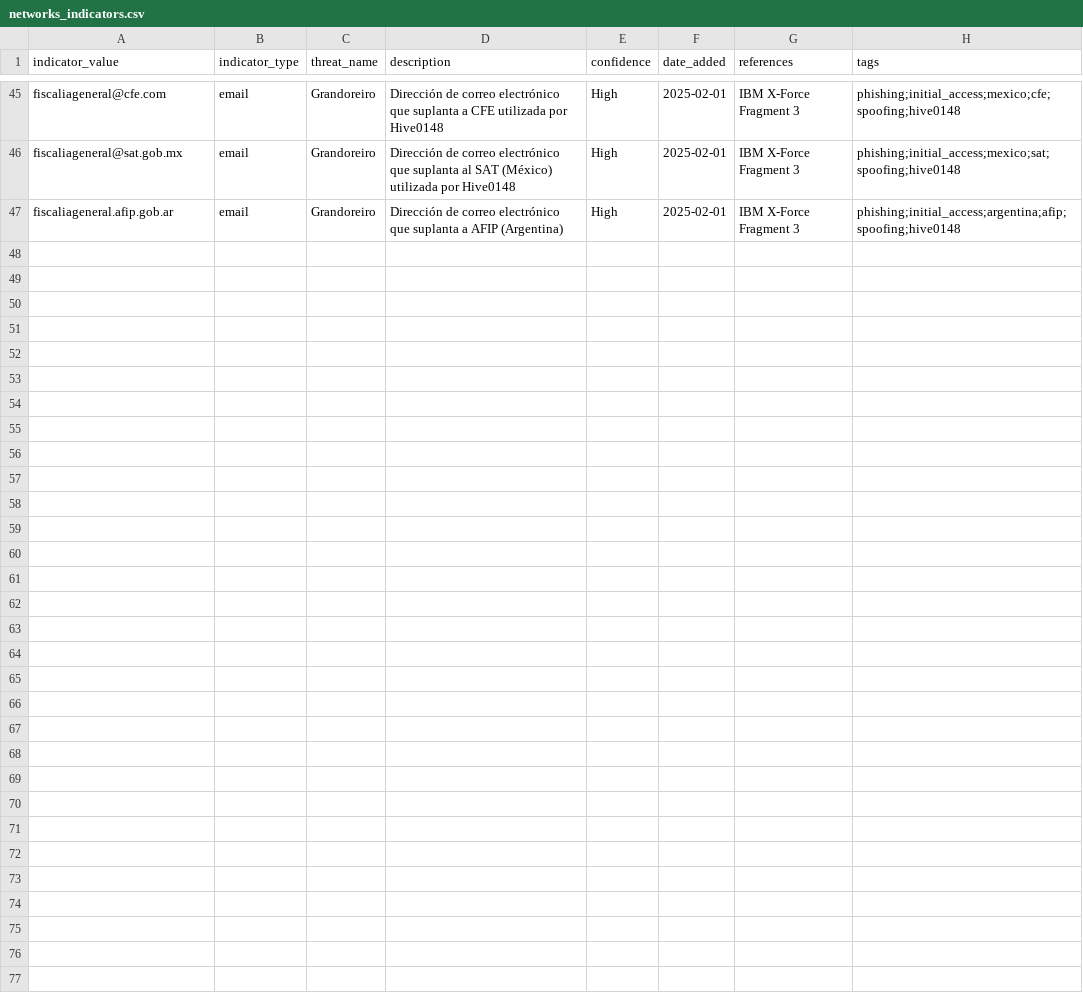
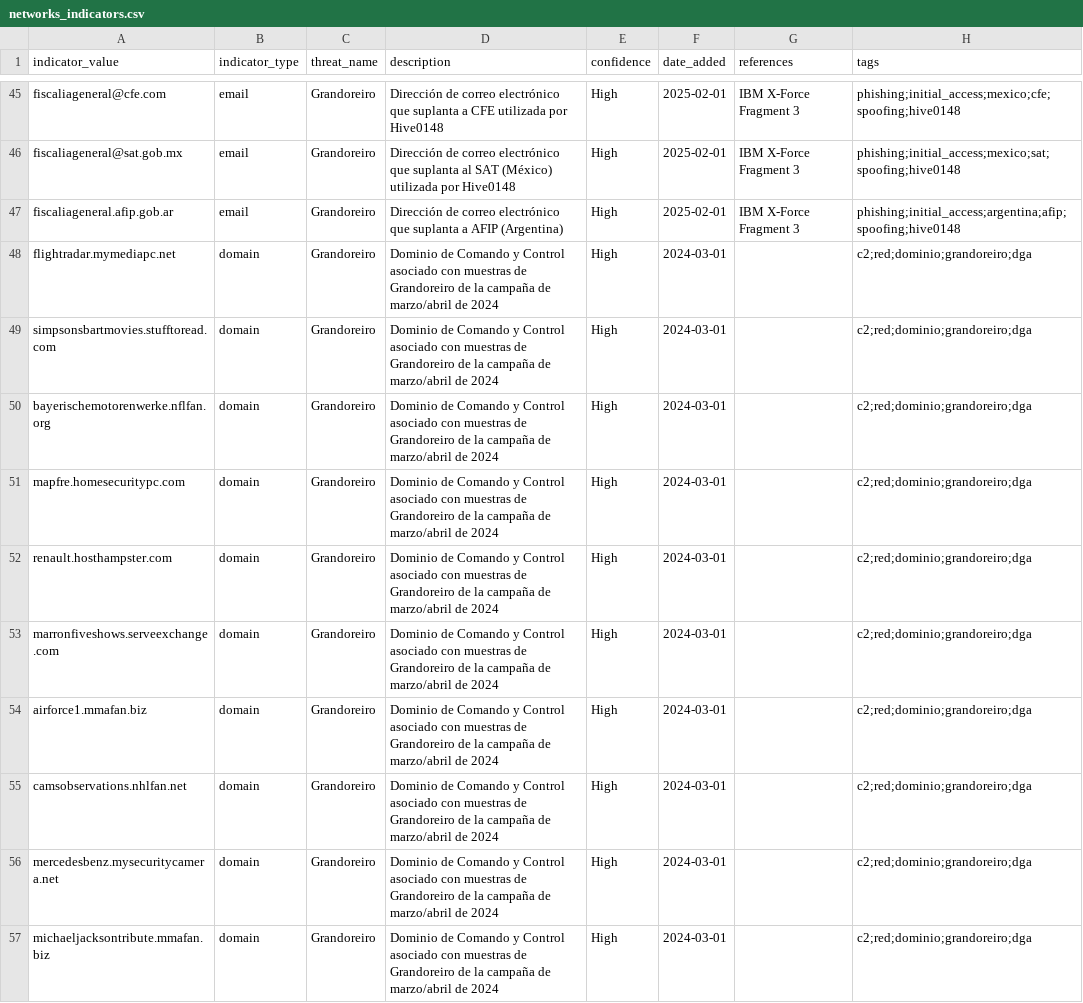
Before and after one commit to gonzalo2340/IOC, a CSV file: Grandoreiro/networks_indicators.csv, drawn as a sheet; only a part is shown, gaps mark what is left out.

Commit message:
Update networks_indicators.csv

```diff
--- a/Grandoreiro/networks_indicators.csv
+++ b/Grandoreiro/networks_indicators.csv
@@ -47 +47,11 @@ fiscaliageneral@sat.gob.mx,email,Grandoreiro,Dirección de correo electrónico q
 fiscaliageneral.afip.gob.ar,email,Grandoreiro,Dirección de correo electrónico que suplanta a AFIP (Argentina),High,2025-02-01,IBM X-Force Fragment 3,phishing;initial_access;argentina;afip;spoofing;hive0148
+flightradar.mymediapc.net,domain,Grandoreiro,Dominio de Comando y Control asociado con muestras de Grandoreiro de la campaña de marzo/abril de 2024,High,2024-03-01,,c2;red;dominio;grandoreiro;dga
+simpsonsbartmovies.stufftoread.com,domain,Grandoreiro,Dominio de Comando y Control asociado con muestras de Grandoreiro de la campaña de marzo/abril de 2024,High,2024-03-01,,c2;red;dominio;grandoreiro;dga
+bayerischemotorenwerke.nflfan.org,domain,Grandoreiro,Dominio de Comando y Control asociado con muestras de Grandoreiro de la campaña de marzo/abril de 2024,High,2024-03-01,,c2;red;dominio;grandoreiro;dga
+mapfre.homesecuritypc.com,domain,Grandoreiro,Dominio de Comando y Control asociado con muestras de Grandoreiro de la campaña de marzo/abril de 2024,High,2024-03-01,,c2;red;dominio;grandoreiro;dga
+renault.hosthampster.com,domain,Grandoreiro,Dominio de Comando y Control asociado con muestras de Grandoreiro de la campaña de marzo/abril de 2024,High,2024-03-01,,c2;red;dominio;grandoreiro;dga
+marronfiveshows.serveexchange.com,domain,Grandoreiro,Dominio de Comando y Control asociado con muestras de Grandoreiro de la campaña de marzo/abril de 2024,High,2024-03-01,,c2;red;dominio;grandoreiro;dga
+airforce1.mmafan.biz,domain,Grandoreiro,Dominio de Comando y Control asociado con muestras de Grandoreiro de la campaña de marzo/abril de 2024,High,2024-03-01,,c2;red;dominio;grandoreiro;dga
+camsobservations.nhlfan.net,domain,Grandoreiro,Dominio de Comando y Control asociado con muestras de Grandoreiro de la campaña de marzo/abril de 2024,High,2024-03-01,,c2;red;dominio;grandoreiro;dga
+mercedesbenz.mysecuritycamera.net,domain,Grandoreiro,Dominio de Comando y Control asociado con muestras de Grandoreiro de la campaña de marzo/abril de 2024,High,2024-03-01,,c2;red;dominio;grandoreiro;dga
+michaeljacksontribute.mmafan.biz,domain,Grandoreiro,Dominio de Comando y Control asociado con muestras de Grandoreiro de la campaña de marzo/abril de 2024,High,2024-03-01,,c2;red;dominio;grandoreiro;dga
```
